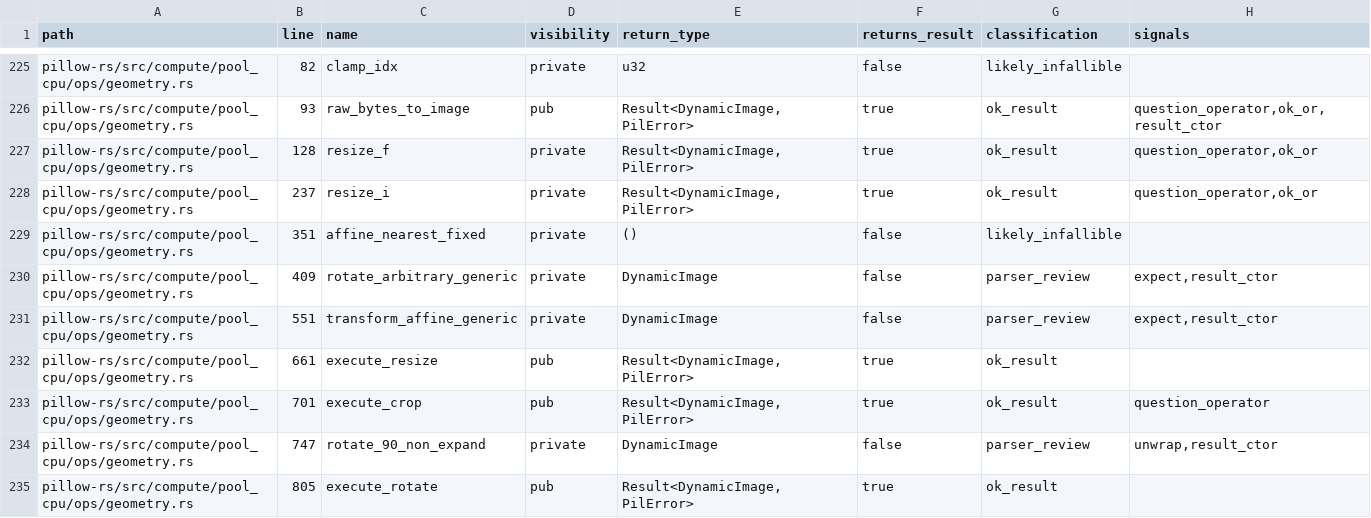
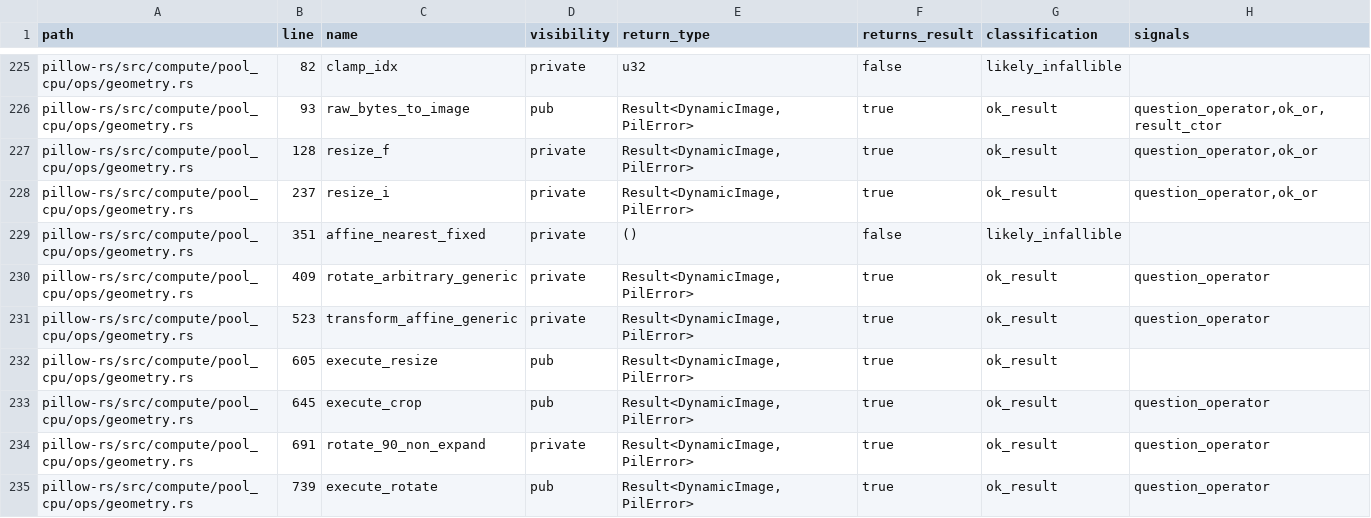
Before and after one commit to appunni-m/pillow-rs, a TSV file: docs/generated/rust-method-result-audit.tsv, drawn as a sheet; only a part is shown, gaps mark what is left out; the diff covers the shown part only.

Commit message:
compute: bubble transform reconstruction errors

```diff
--- a/docs/generated/rust-method-result-audit.tsv
+++ b/docs/generated/rust-method-result-audit.tsv
@@ -229,7 +229,7 @@ pillow-rs/src/compute/pool_cpu/ops/geometry.rs	237	resize_i	private	Result<Dynam
 pillow-rs/src/compute/pool_cpu/ops/geometry.rs	351	affine_nearest_fixed	private	()	false	likely_infallible	
-pillow-rs/src/compute/pool_cpu/ops/geometry.rs	409	rotate_arbitrary_generic	private	DynamicImage	false	parser_review	expect,result_ctor
-pillow-rs/src/compute/pool_cpu/ops/geometry.rs	551	transform_affine_generic	private	DynamicImage	false	parser_review	expect,result_ctor
-pillow-rs/src/compute/pool_cpu/ops/geometry.rs	661	execute_resize	pub	Result<DynamicImage, PilError>	true	ok_result	
-pillow-rs/src/compute/pool_cpu/ops/geometry.rs	701	execute_crop	pub	Result<DynamicImage, PilError>	true	ok_result	question_operator
-pillow-rs/src/compute/pool_cpu/ops/geometry.rs	747	rotate_90_non_expand	private	DynamicImage	false	parser_review	unwrap,result_ctor
-pillow-rs/src/compute/pool_cpu/ops/geometry.rs	805	execute_rotate	pub	Result<DynamicImage, PilError>	true	ok_result	
+pillow-rs/src/compute/pool_cpu/ops/geometry.rs	409	rotate_arbitrary_generic	private	Result<DynamicImage, PilError>	true	ok_result	question_operator
+pillow-rs/src/compute/pool_cpu/ops/geometry.rs	523	transform_affine_generic	private	Result<DynamicImage, PilError>	true	ok_result	question_operator
+pillow-rs/src/compute/pool_cpu/ops/geometry.rs	605	execute_resize	pub	Result<DynamicImage, PilError>	true	ok_result	
+pillow-rs/src/compute/pool_cpu/ops/geometry.rs	645	execute_crop	pub	Result<DynamicImage, PilError>	true	ok_result	question_operator
+pillow-rs/src/compute/pool_cpu/ops/geometry.rs	691	rotate_90_non_expand	private	Result<DynamicImage, PilError>	true	ok_result	question_operator
+pillow-rs/src/compute/pool_cpu/ops/geometry.rs	739	execute_rotate	pub	Result<DynamicImage, PilError>	true	ok_result	question_operator
```
Also changed, not shown: 28 edited cells elsewhere in this file, 4 other files.
